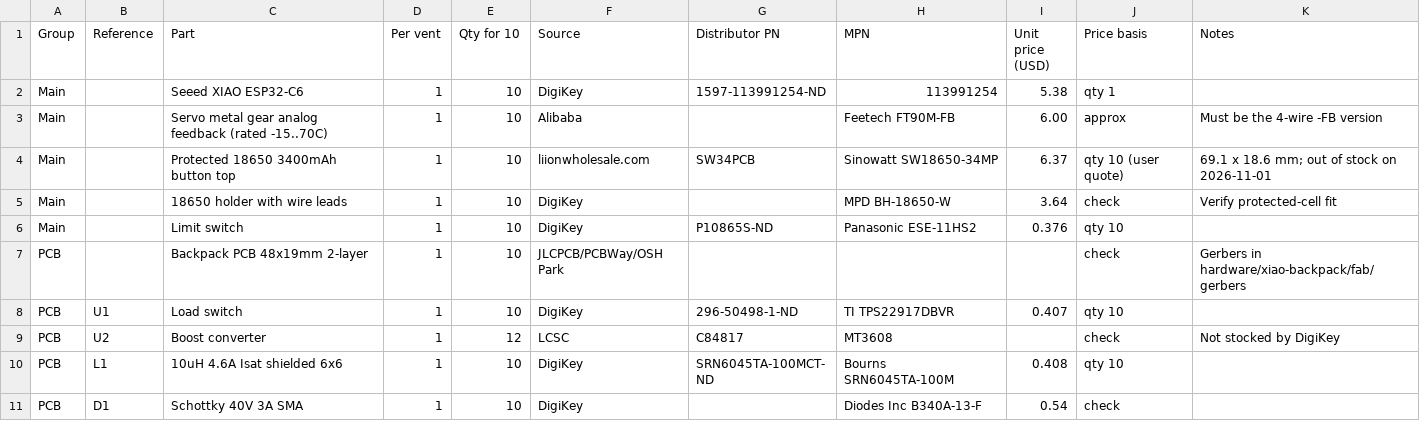
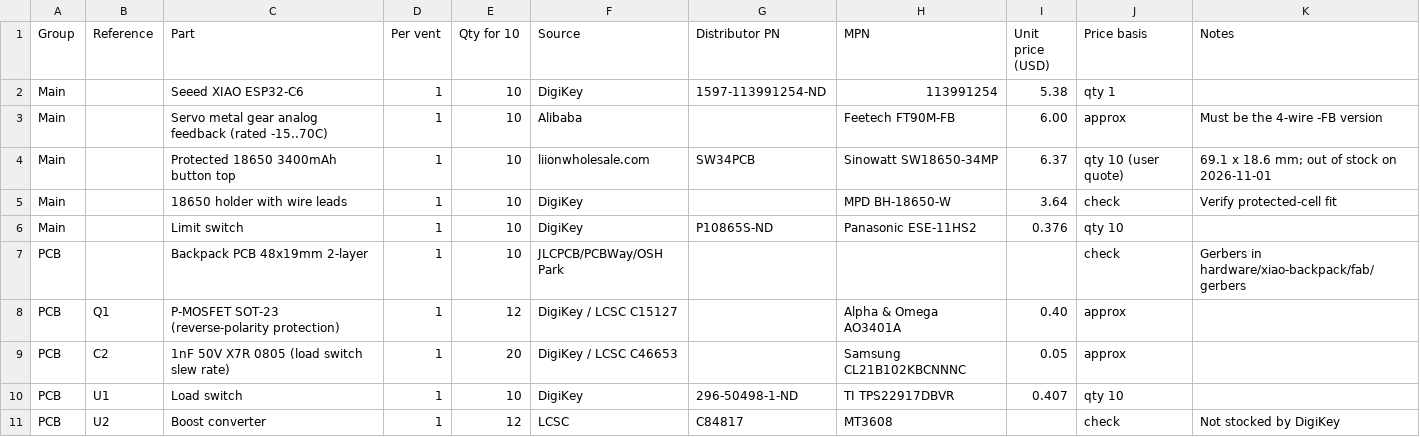
Before and after one commit to ben-hawks/yet-another-smart-vent, a CSV file: docs/bom-10-vents.csv, drawn as a sheet; only a part is shown; the shorter side is filled out with more unchanged rows; the diff names each change by its address in the sheet, - before the commit and + after, or states it on an @@ line.

```diff
--- a/docs/bom-10-vents.csv
+++ b/docs/bom-10-vents.csv
+row 8: PCB | Q1 | P-MOSFET SOT-23 (reverse-polarity protection) | 1 | 12 | DigiKey / LCSC C15127 |  | Alpha & Omega AO3401A | 0.40 | approx
+row 9: PCB | C2 | 1nF 50V X7R 0805 (load switch slew rate) | 1 | 20 | DigiKey / LCSC C46653 |  | Samsung CL21B102KBCNNNC | 0.05 | approx
```
Also changed, not shown: 6 other files.
